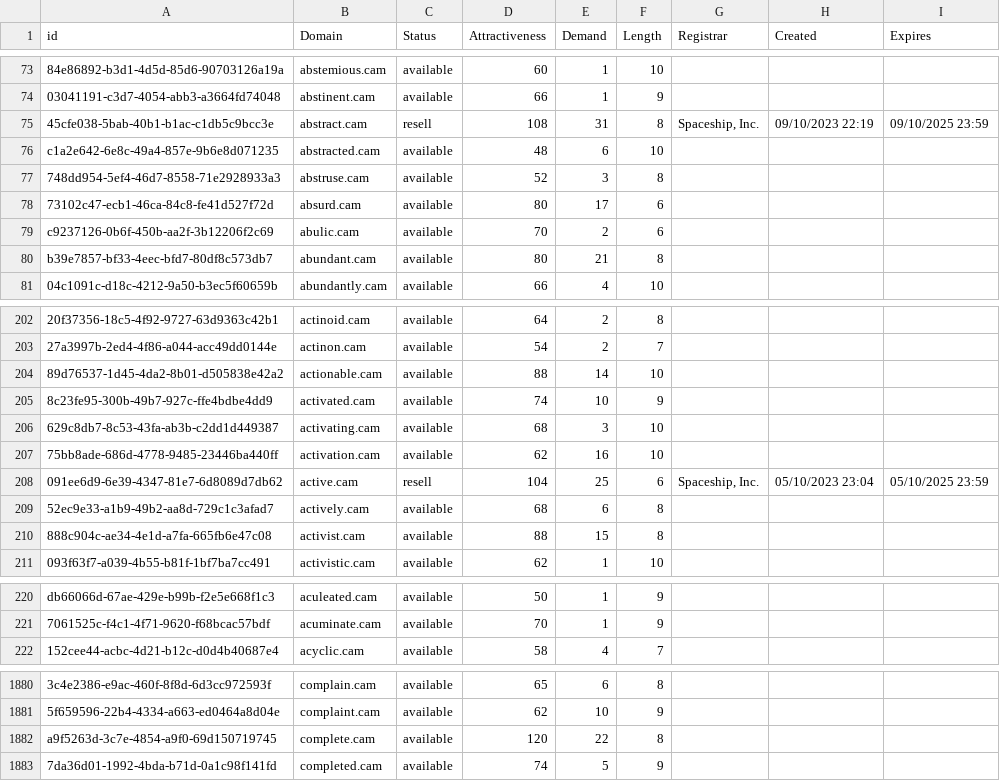
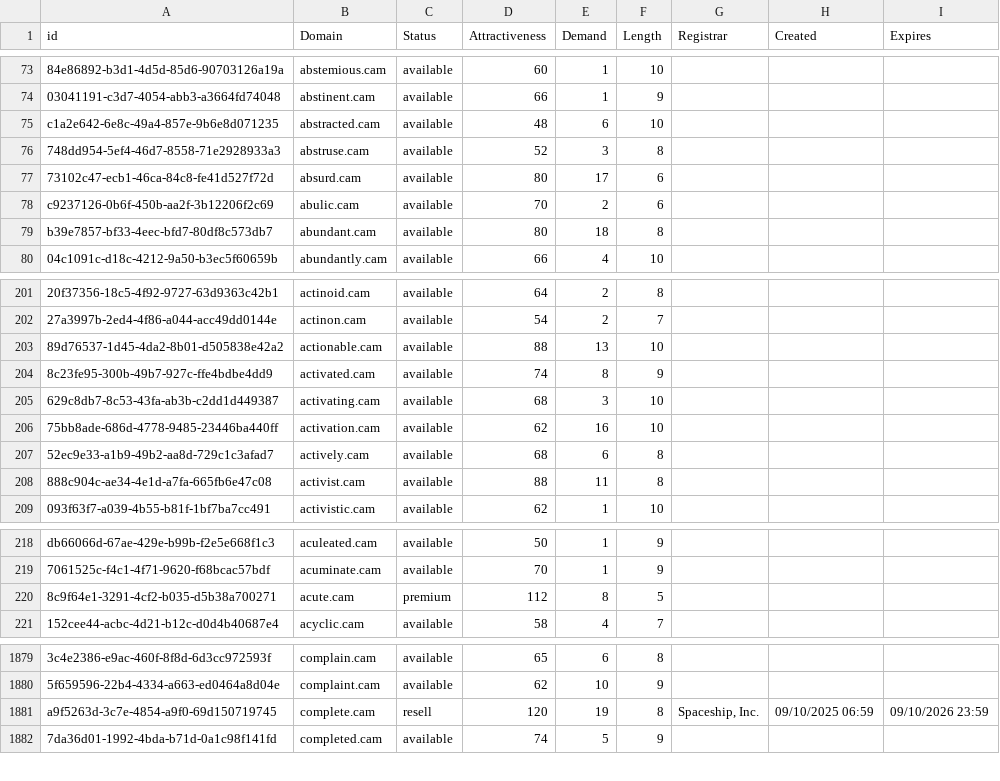
Before and after one commit to UniqueDomains/cam-oneword-domains, a CSV file: cam.csv, drawn as a sheet; only a part is shown, gaps mark what is left out; removed rows and columns are numbered as before the commit, all else as after; the diff covers the shown part only; the diff names each change by its address in the sheet, - before the commit and + after, or states it on an @@ line.

Commit message:
Domains update

```diff
--- a/cam.csv
+++ b/cam.csv
-row 75: 45cfe038-5bab-40b1-b1ac-c1db5c9bcc3e | abstract.cam | resell | 108 | 31 | 8 | Spaceship, Inc. | 09/10/2023 22:19 | 09/10/2025 23:59
-E79 (Demand): 21
+E79 (Demand): 18
-E203 (Demand): 14
+E203 (Demand): 13
-E204 (Demand): 10
+E204 (Demand): 8
-row 208: 091ee6d9-6e39-4347-81e7-6d8089d7db62 | active.cam | resell | 104 | 25 | 6 | Spaceship, Inc. | 05/10/2023 23:04 | 05/10/2025 23:59
-E208 (Demand): 15
+E208 (Demand): 11
+row 220: 8c9f64e1-3291-4cf2-b035-d5b38a700271 | acute.cam | premium | 112 | 8 | 5
-C1881 (Status): available
+C1881 (Status): resell
-E1881 (Demand): 22
+E1881 (Demand): 19
-G1881 (Registrar): (empty)
+G1881 (Registrar): Spaceship, Inc.
-H1881 (Created): (empty)
+H1881 (Created): 09/10/2025 06:59
-I1881 (Expires): (empty)
+I1881 (Expires): 09/10/2026 23:59
```
Also changed, not shown: 40 edited cells elsewhere in this file, 2 other files.
